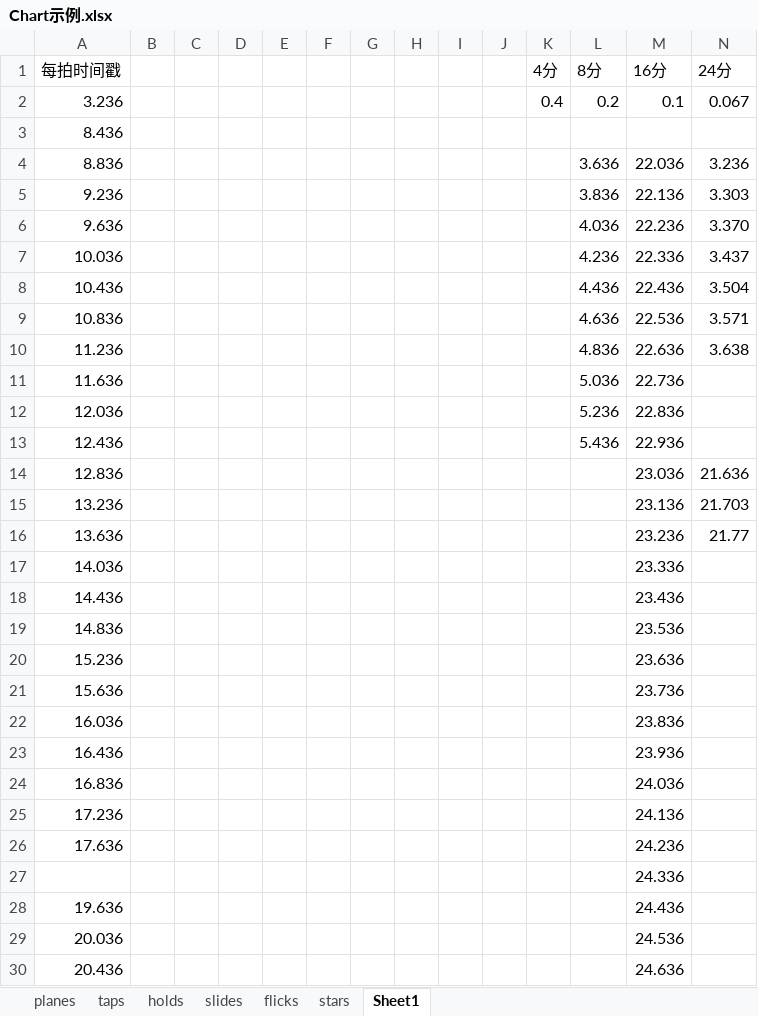
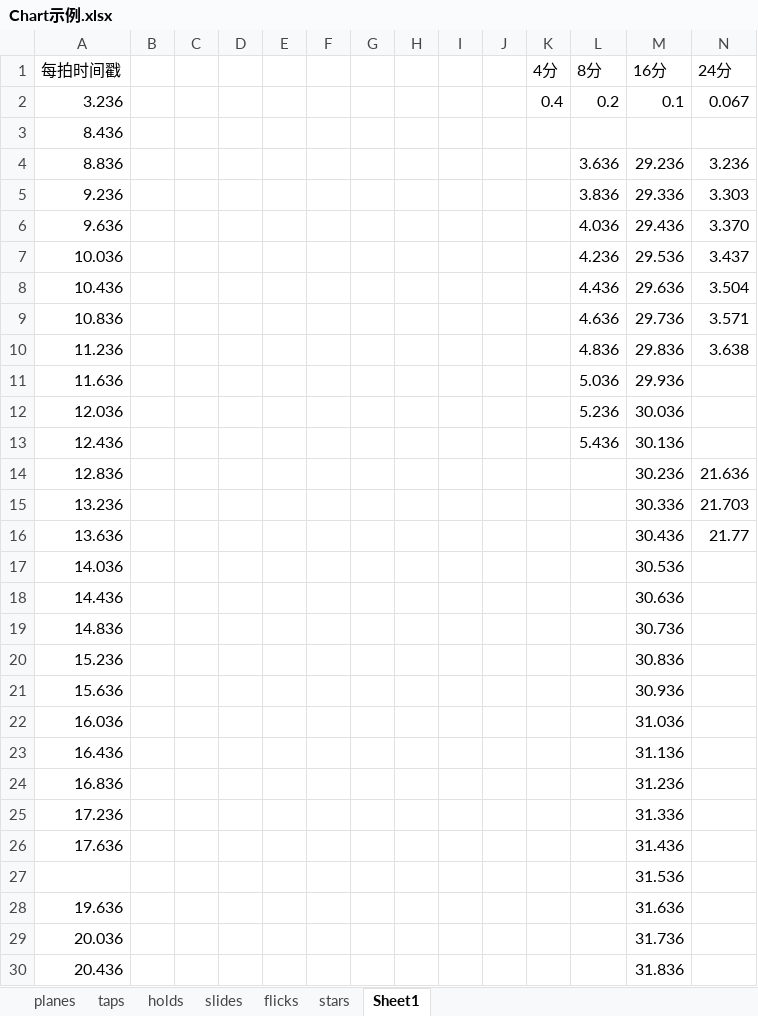
Before and after one commit to DEDOUO/Xenody, an Excel workbook: Assets/Scripts/Chart示例.xlsx, sheet Sheet1, drawn as a sheet; only a part is shown; values as stored, in another font and other column widths than the file's, no borders; the diff covers the shown part only; the diff names each change by its address in the sheet, - before the commit and + after, or states it on an @@ line.

```diff
--- a/Assets/Scripts/Chart示例.xlsx (sheet Sheet1)
+++ b/Assets/Scripts/Chart示例.xlsx (sheet Sheet1)
-M4 (16分): 22.036
+M4 (16分): 29.236
-M5 (16分): 22.136
+M5 (16分): 29.336
-M6 (16分): 22.236
+M6 (16分): 29.436
-M7 (16分): 22.336
+M7 (16分): 29.536
-M8 (16分): 22.436
+M8 (16分): 29.636
-M9 (16分): 22.536
+M9 (16分): 29.736
-M10 (16分): 22.636
+M10 (16分): 29.836
-M11 (16分): 22.736
+M11 (16分): 29.936
-M12 (16分): 22.836
+M12 (16分): 30.036
-M13 (16分): 22.936
+M13 (16分): 30.136
-M14 (16分): 23.036
+M14 (16分): 30.236
-M15 (16分): 23.136
+M15 (16分): 30.336
-M16 (16分): 23.236
+M16 (16分): 30.436
-M17 (16分): 23.336
+M17 (16分): 30.536
-M18 (16分): 23.436
+M18 (16分): 30.636
-M19 (16分): 23.536
+M19 (16分): 30.736
-M20 (16分): 23.636
+M20 (16分): 30.836
-M21 (16分): 23.736
+M21 (16分): 30.936
-M22 (16分): 23.836
+M22 (16分): 31.036
-M23 (16分): 23.936
+M23 (16分): 31.136
-M24 (16分): 24.036
+M24 (16分): 31.236
-M25 (16分): 24.136
+M25 (16分): 31.336
-M26 (16分): 24.236
+M26 (16分): 31.436
-M27 (16分): 24.336
+M27 (16分): 31.536
-M28 (16分): 24.436
+M28 (16分): 31.636
-M29 (16分): 24.536
+M29 (16分): 31.736
-M30 (16分): 24.636
+M30 (16分): 31.836
```
Also changed, not shown: 42 added rows and 11 edited cells elsewhere in this sheet, sheet taps, sheet holds, sheet flicks, sheet planes, 7 other files.
